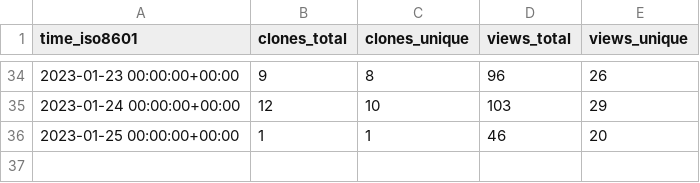
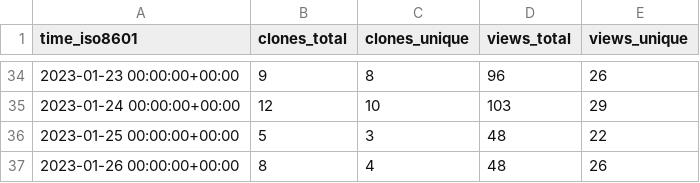
Before and after one commit to mrmacright/Megacity-Sample, a CSV file: Unity-Technologies/Megacity-Sample/ghrs-data/views_clones_aggregate.csv, drawn as a sheet; only a part is shown, gaps mark what is left out.

```diff
--- a/Unity-Technologies/Megacity-Sample/ghrs-data/views_clones_aggregate.csv
+++ b/Unity-Technologies/Megacity-Sample/ghrs-data/views_clones_aggregate.csv
@@ -35,2 +35,3 @@ time_iso8601,clones_total,clones_unique,views_total,views_unique
 2023-01-24 00:00:00+00:00,12,10,103,29
-2023-01-25 00:00:00+00:00,1,1,46,20
+2023-01-25 00:00:00+00:00,5,3,48,22
+2023-01-26 00:00:00+00:00,8,4,48,26
```
Also changed, not shown: 1 other file.
